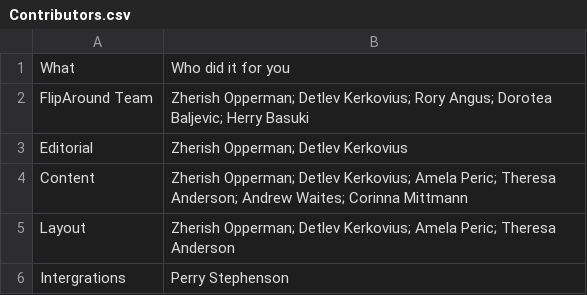
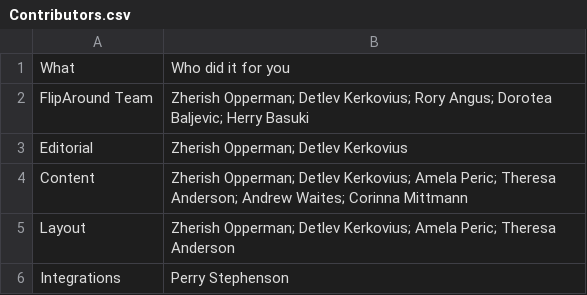
Before and after one commit to FlipAround/book, a CSV file: Contributors.csv, drawn as a sheet.

Commit message:
Typo

```diff
--- a/Contributors.csv
+++ b/Contributors.csv
@@ -5,2 +5,2 @@ Content ,Zherish Opperman; Detlev Kerkovius; Amela Peric; Theresa Anderson; Andr
 Layout ,Zherish Opperman; Detlev Kerkovius; Amela Peric; Theresa Anderson
-Intergrations ,Perry Stephenson
+Integrations ,Perry Stephenson
```
